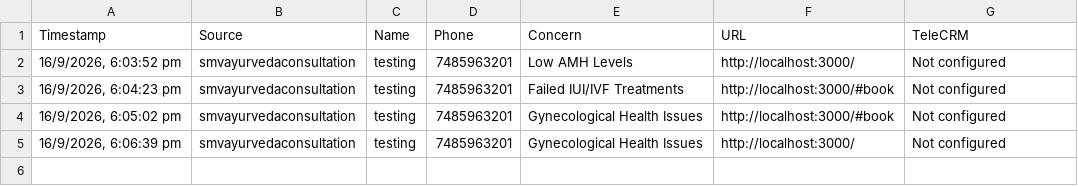
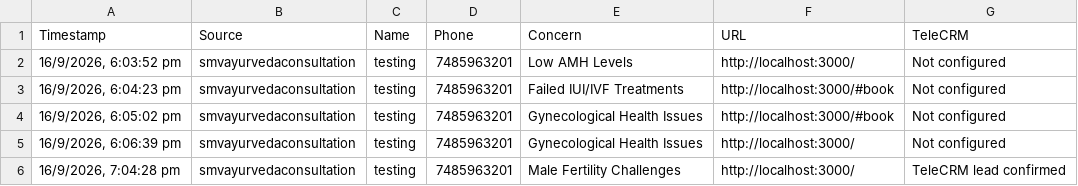
Before and after one commit to crowddevelopers08-arch/smv-ayurveda-lp, a CSV file: data/submissions.csv, drawn as a sheet.

```diff
--- a/data/submissions.csv
+++ b/data/submissions.csv
@@ -5 +5,2 @@ Timestamp,Source,Name,Phone,Concern,URL,TeleCRM
 "16/9/2026, 6:06:39 pm",smvayurvedaconsultation,testing,7485963201,Gynecological Health Issues,http://localhost:3000/,Not configured
+"16/9/2026, 7:04:28 pm",smvayurvedaconsultation,testing,7485963201,Male Fertility Challenges,http://localhost:3000/,TeleCRM lead confirmed
```
Also changed, not shown: 1 other file.
